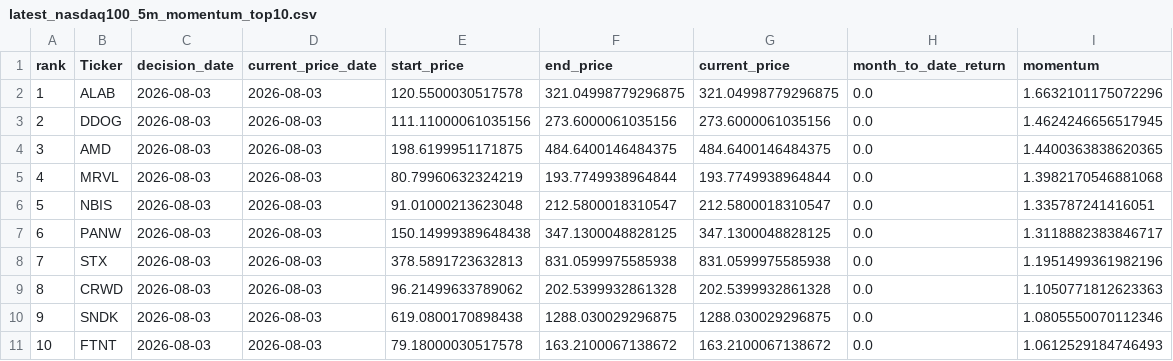
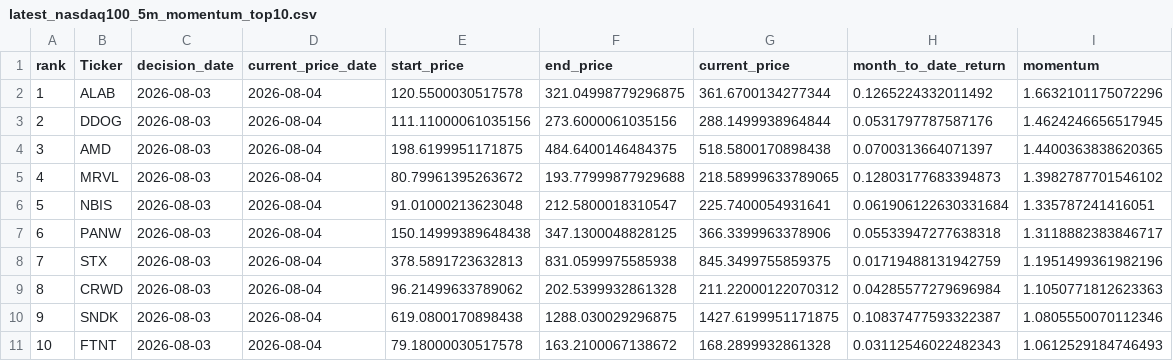
Before and after one commit to James1424/nasdaq100-momentum-ranking, a CSV file: output/latest_nasdaq100_5m_momentum_top10.csv, drawn as a sheet.

```diff
--- a/output/latest_nasdaq100_5m_momentum_top10.csv
+++ b/output/latest_nasdaq100_5m_momentum_top10.csv
@@ -1,11 +1,11 @@
 rank,Ticker,decision_date,current_price_date,start_price,end_price,current_price,month_to_date_return,momentum
-1,ALAB,2026-08-03,2026-08-03,120.5500030517578,321.04998779296875,321.04998779296875,0.0,1.6632101175072296
-2,DDOG,2026-08-03,2026-08-03,111.11000061035156,273.6000061035156,273.6000061035156,0.0,1.4624246656517945
-3,AMD,2026-08-03,2026-08-03,198.6199951171875,484.6400146484375,484.6400146484375,0.0,1.4400363838620365
-4,MRVL,2026-08-03,2026-08-03,80.79960632324219,193.7749938964844,193.7749938964844,0.0,1.3982170546881068
-5,NBIS,2026-08-03,2026-08-03,91.01000213623048,212.5800018310547,212.5800018310547,0.0,1.335787241416051
-6,PANW,2026-08-03,2026-08-03,150.14999389648438,347.1300048828125,347.1300048828125,0.0,1.3118882383846717
-7,STX,2026-08-03,2026-08-03,378.5891723632813,831.0599975585938,831.0599975585938,0.0,1.1951499361982196
-8,CRWD,2026-08-03,2026-08-03,96.21499633789062,202.5399932861328,202.5399932861328,0.0,1.1050771812623363
-9,SNDK,2026-08-03,2026-08-03,619.0800170898438,1288.030029296875,1288.030029296875,0.0,1.0805550070112346
-10,FTNT,2026-08-03,2026-08-03,79.18000030517578,163.2100067138672,163.2100067138672,0.0,1.0612529184746493
+1,ALAB,2026-08-03,2026-08-04,120.5500030517578,321.04998779296875,361.6700134277344,0.1265224332011492,1.6632101175072296
+2,DDOG,2026-08-03,2026-08-04,111.11000061035156,273.6000061035156,288.1499938964844,0.0531797787587176,1.4624246656517945
+3,AMD,2026-08-03,2026-08-04,198.6199951171875,484.6400146484375,518.5800170898438,0.0700313664071397,1.4400363838620365
+4,MRVL,2026-08-03,2026-08-04,80.79961395263672,193.77999877929688,218.58999633789065,0.12803177683394873,1.3982787701546102
+5,NBIS,2026-08-03,2026-08-04,91.01000213623048,212.5800018310547,225.7400054931641,0.061906122630331684,1.335787241416051
+6,PANW,2026-08-03,2026-08-04,150.14999389648438,347.1300048828125,366.3399963378906,0.05533947277638318,1.3118882383846717
+7,STX,2026-08-03,2026-08-04,378.5891723632813,831.0599975585938,845.3499755859375,0.01719488131942759,1.1951499361982196
+8,CRWD,2026-08-03,2026-08-04,96.21499633789062,202.5399932861328,211.22000122070312,0.04285577279696984,1.1050771812623363
+9,SNDK,2026-08-03,2026-08-04,619.0800170898438,1288.030029296875,1427.6199951171875,0.10837477593322387,1.0805550070112346
+10,FTNT,2026-08-03,2026-08-04,79.18000030517578,163.2100067138672,168.2899932861328,0.03112546022482343,1.0612529184746493
```
Also changed, not shown: output/latest_nasdaq100_3m_momentum_top10.csv, output/latest_nasdaq100_4m_momentum_top10.csv, 5 other files.
